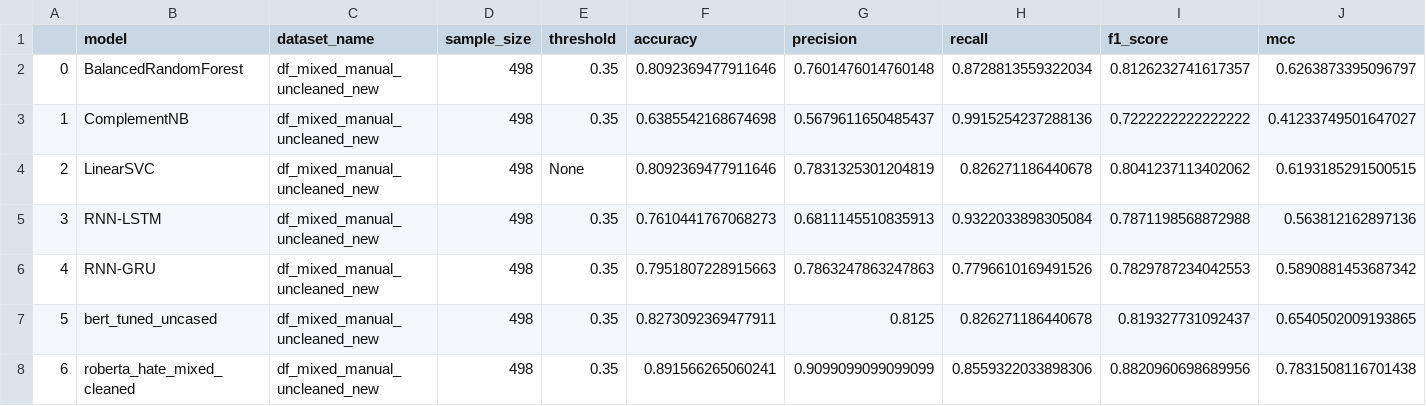
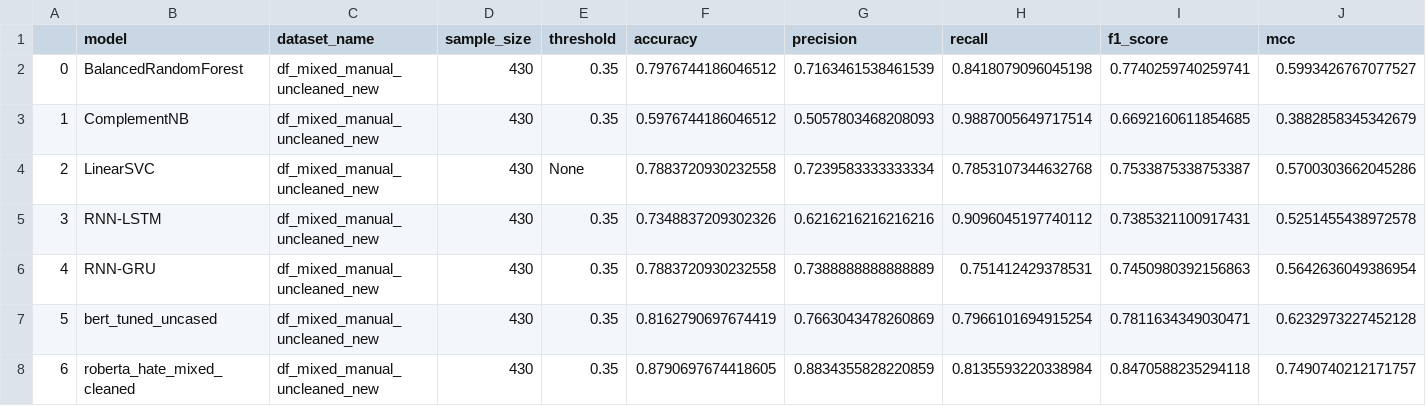
Before and after one commit to netGed/WebScience24, a CSV file: src/4. Evaluation/evaluation_data/evaluation_mixed_manual_uncleaned_new2.csv, drawn as a sheet.

Commit message:
Evaluation mit dedupliziertem manuell gelabelten Datensatz erneut durchgeführt

```diff
--- a/src/4. Evaluation/evaluation_data/evaluation_mixed_manual_uncleaned_new2.csv
+++ b/src/4. Evaluation/evaluation_data/evaluation_mixed_manual_uncleaned_new2.csv
@@ -1,8 +1,8 @@
 ,model,dataset_name,sample_size,threshold,accuracy,precision,recall,f1_score,mcc
-0,BalancedRandomForest,df_mixed_manual_uncleaned_new,498,0.35,0.8092369477911646,0.7601476014760148,0.8728813559322034,0.8126232741617357,0.6263873395096797
-1,ComplementNB,df_mixed_manual_uncleaned_new,498,0.35,0.6385542168674698,0.5679611650485437,0.9915254237288136,0.7222222222222222,0.41233749501647027
-2,LinearSVC,df_mixed_manual_uncleaned_new,498,None,0.8092369477911646,0.7831325301204819,0.826271186440678,0.8041237113402062,0.6193185291500515
-3,RNN-LSTM,df_mixed_manual_uncleaned_new,498,0.35,0.7610441767068273,0.6811145510835913,0.9322033898305084,0.7871198568872988,0.563812162897136
-4,RNN-GRU,df_mixed_manual_uncleaned_new,498,0.35,0.7951807228915663,0.7863247863247863,0.7796610169491526,0.7829787234042553,0.5890881453687342
-5,bert_tuned_uncased,df_mixed_manual_uncleaned_new,498,0.35,0.8273092369477911,0.8125,0.826271186440678,0.819327731092437,0.6540502009193865
-6,roberta_hate_mixed_cleaned,df_mixed_manual_uncleaned_new,498,0.35,0.891566265060241,0.9099099099099099,0.8559322033898306,0.8820960698689956,0.7831508116701438
+0,BalancedRandomForest,df_mixed_manual_uncleaned_new,430,0.35,0.7976744186046512,0.7163461538461539,0.8418079096045198,0.7740259740259741,0.5993426767077527
+1,ComplementNB,df_mixed_manual_uncleaned_new,430,0.35,0.5976744186046512,0.5057803468208093,0.9887005649717514,0.6692160611854685,0.3882858345342679
+2,LinearSVC,df_mixed_manual_uncleaned_new,430,None,0.7883720930232558,0.7239583333333334,0.7853107344632768,0.7533875338753387,0.5700303662045286
+3,RNN-LSTM,df_mixed_manual_uncleaned_new,430,0.35,0.7348837209302326,0.6216216216216216,0.9096045197740112,0.7385321100917431,0.5251455438972578
+4,RNN-GRU,df_mixed_manual_uncleaned_new,430,0.35,0.7883720930232558,0.7388888888888889,0.751412429378531,0.7450980392156863,0.5642636049386954
+5,bert_tuned_uncased,df_mixed_manual_uncleaned_new,430,0.35,0.8162790697674419,0.7663043478260869,0.7966101694915254,0.7811634349030471,0.6232973227452128
+6,roberta_hate_mixed_cleaned,df_mixed_manual_uncleaned_new,430,0.35,0.8790697674418605,0.8834355828220859,0.8135593220338984,0.8470588235294118,0.7490740212171757
```
Also changed, not shown: src/4. Evaluation/evaluation_data/evaluation_mixed_manual_uncleaned_new.csv, src/4. Evaluation/evaluation_data/evaluation_mixed_manual_uncleaned_old.csv, 10 other files.
